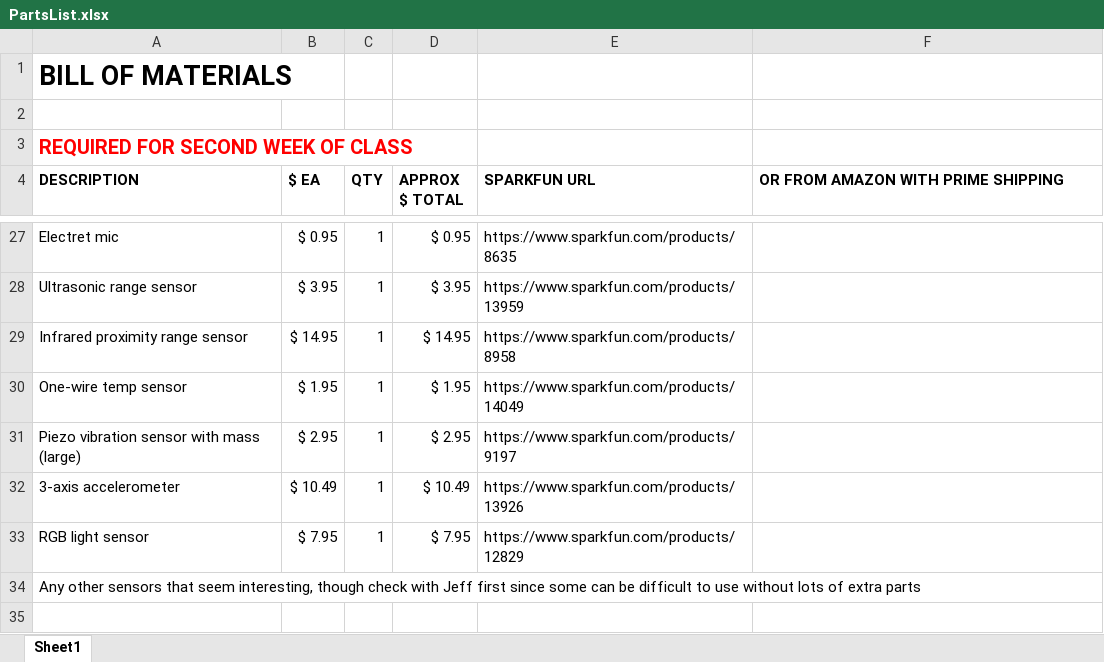
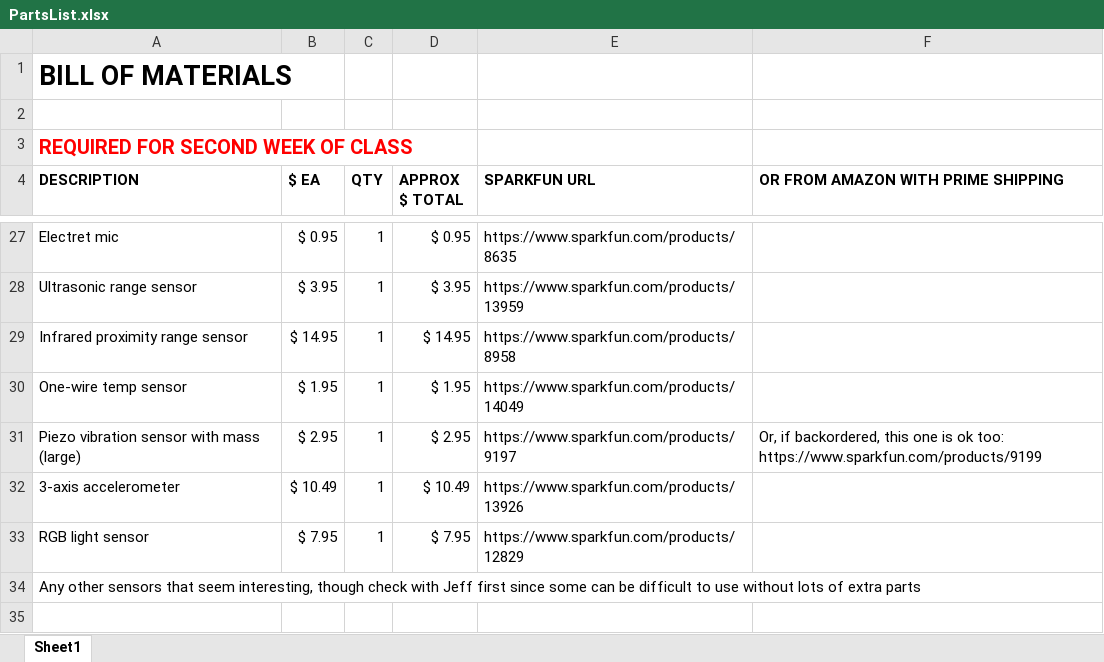
Before and after one commit to jeffThompson/PhysicalComputing, an Excel workbook: PartsList.xlsx, sheet Sheet1, drawn as a sheet; only a part is shown, gaps mark what is left out; values as stored, in another font and other column widths than the file's, no borders; the diff names each change by its address in the sheet, - before the commit and + after, or states it on an @@ line.

Commit message:
Update PartsList.xlsx

```diff
--- a/PartsList.xlsx (sheet Sheet1)
+++ b/PartsList.xlsx (sheet Sheet1)
-F31: (empty)
+F31: Or, if backordered, this one is ok too: https://www.sparkfun.com/products/9199
```
